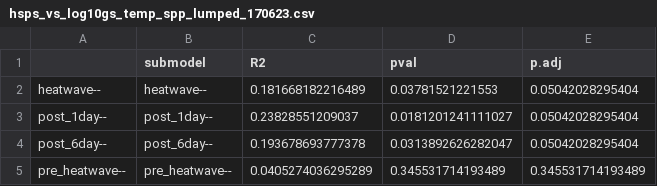
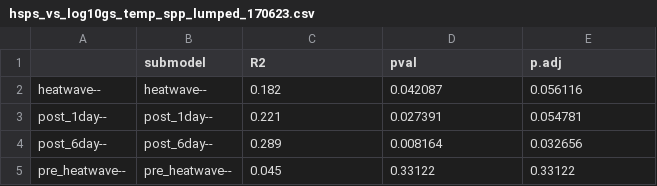
Before and after one commit to jamesrlawson/PEPMOB_aspin, a CSV file: output/hsps_vs_log10gs_temp_spp_lumped_170623.csv, drawn as a sheet.

```diff
--- a/output/hsps_vs_log10gs_temp_spp_lumped_170623.csv
+++ b/output/hsps_vs_log10gs_temp_spp_lumped_170623.csv
@@ -1,5 +1,5 @@
 "","submodel","R2","pval","p.adj"
-"heatwave--","heatwave--","0.181668182216489","0.03781521221553",0.05042028295404
-"post_1day--","post_1day--","0.23828551209037","0.0181201241111027",0.05042028295404
-"post_6day--","post_6day--","0.193678693777378","0.0313892626282047",0.05042028295404
-"pre_heatwave--","pre_heatwave--","0.0405274036295289","0.345531714193489",0.345531714193489
+"heatwave--","heatwave--",0.182,0.042087,0.056116
+"post_1day--","post_1day--",0.221,0.027391,0.054781
+"post_6day--","post_6day--",0.289,0.008164,0.032656
+"pre_heatwave--","pre_heatwave--",0.045,0.33122,0.33122
```
Also changed, not shown: data/Aspinwall_leafphys_160623.csv, data/Aspinwall_proteomics_160623.csv, 41 other files.
